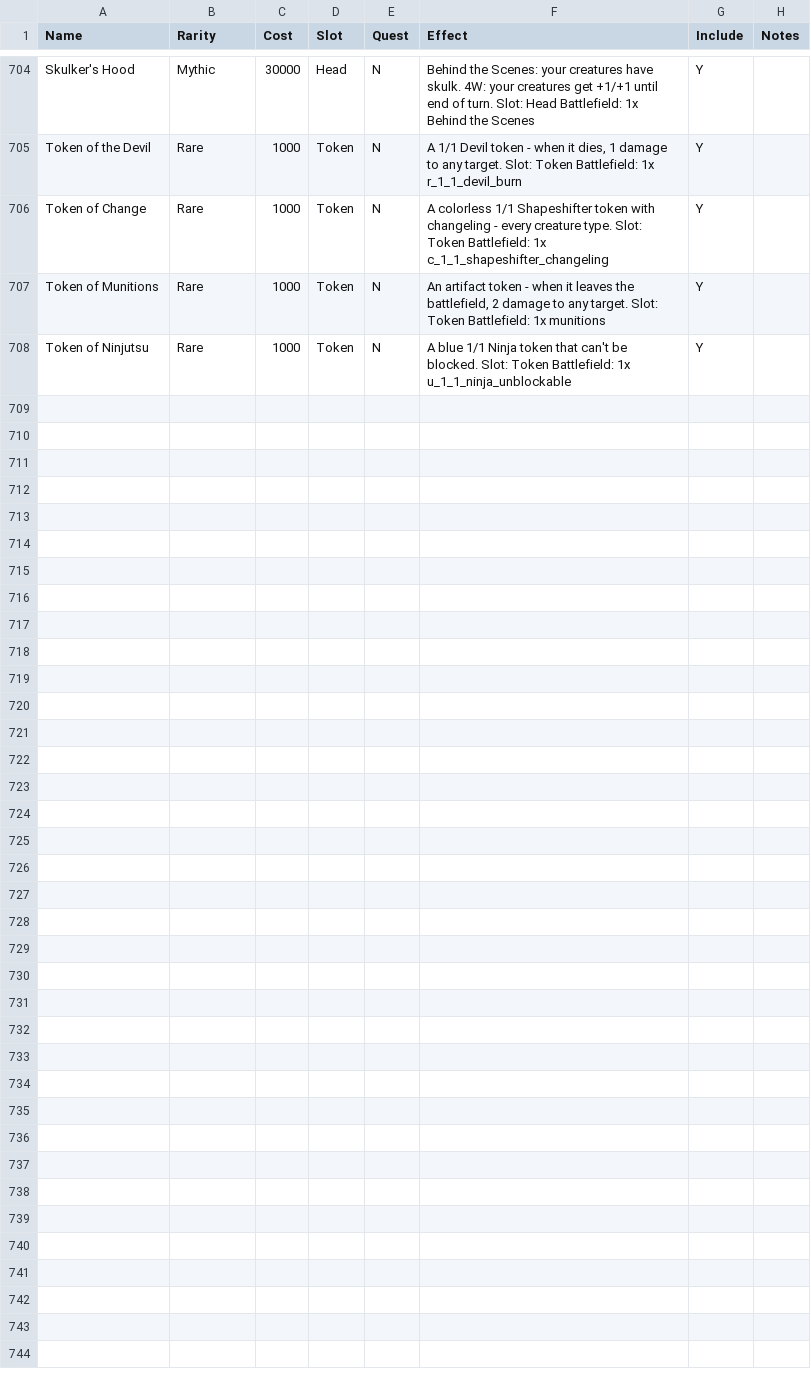
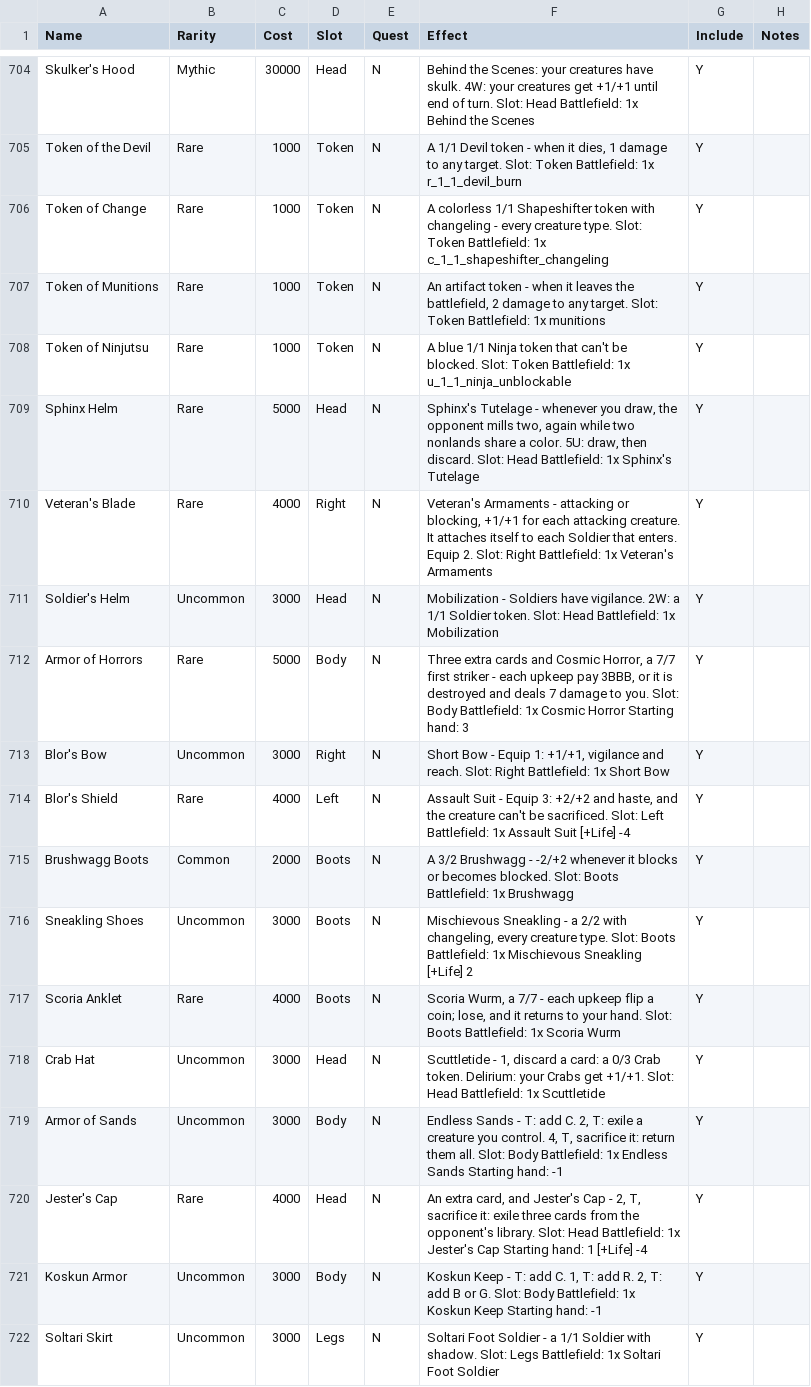
Before and after one commit to TheSAguy/The-Forsaken-Realms, a CSV file: forge-gui/res/adventure/The Forsaken Realms/config tables/items.csv, drawn as a sheet; only a part is shown, gaps mark what is left out; the diff names each change by its address in the sheet, - before the commit and + after, or states it on an @@ line.

```diff
--- a/forge-gui/res/adventure/The Forsaken Realms/config tables/items.csv
+++ b/forge-gui/res/adventure/The Forsaken Realms/config tables/items.csv
+row 709: Sphinx Helm | Rare | 5000 | Head | N | Sphinx's Tutelage - whenever you draw, the opponent mills two, again while two nonlands share a color. 5U: draw, then discard. Slot: Head Battlefield: 1x Sphinx's Tutelage | Y
+row 710: Veteran's Blade | Rare | 4000 | Right | N | Veteran's Armaments - attacking or blocking, +1/+1 for each attacking creature. It attaches itself to each Soldier that enters. Equip 2. Slot: Right Battlefield: 1x Veteran's Armaments | Y
+row 711: Soldier's Helm | Uncommon | 3000 | Head | N | Mobilization - Soldiers have vigilance. 2W: a 1/1 Soldier token. Slot: Head Battlefield: 1x Mobilization | Y
+row 712: Armor of Horrors | Rare | 5000 | Body | N | Three extra cards and Cosmic Horror, a 7/7 first striker - each upkeep pay 3BBB, or it is destroyed and deals 7 damage to you. Slot: Body Battlefield: 1x Cosmic Horror Starting hand: 3 | Y
+row 713: Blor's Bow | Uncommon | 3000 | Right | N | Short Bow - Equip 1: +1/+1, vigilance and reach. Slot: Right Battlefield: 1x Short Bow | Y
+row 714: Blor's Shield | Rare | 4000 | Left | N | Assault Suit - Equip 3: +2/+2 and haste, and the creature can't be sacrificed. Slot: Left Battlefield: 1x Assault Suit [+Life] -4 | Y
+row 715: Brushwagg Boots | Common | 2000 | Boots | N | A 3/2 Brushwagg - -2/+2 whenever it blocks or becomes blocked. Slot: Boots Battlefield: 1x Brushwagg | Y
+row 716: Sneakling Shoes | Uncommon | 3000 | Boots | N | Mischievous Sneakling - a 2/2 with changeling, every creature type. Slot: Boots Battlefield: 1x Mischievous Sneakling [+Life] 2 | Y
+row 717: Scoria Anklet | Rare | 4000 | Boots | N | Scoria Wurm, a 7/7 - each upkeep flip a coin; lose, and it returns to your hand. Slot: Boots Battlefield: 1x Scoria Wurm | Y
+row 718: Crab Hat | Uncommon | 3000 | Head | N | Scuttletide - 1, discard a card: a 0/3 Crab token. Delirium: your Crabs get +1/+1. Slot: Head Battlefield: 1x Scuttletide | Y
+row 719: Armor of Sands | Uncommon | 3000 | Body | N | Endless Sands - T: add C. 2, T: exile a creature you control. 4, T, sacrifice it: return them all. Slot: Body Battlefield: 1x Endless Sands Starting hand: -1 | Y
+row 720: Jester's Cap | Rare | 4000 | Head | N | An extra card, and Jester's Cap - 2, T, sacrifice it: exile three cards from the opponent's library. Slot: Head Battlefield: 1x Jester's Cap Starting hand: 1 [+Life] -4 | Y
+row 721: Koskun Armor | Uncommon | 3000 | Body | N | Koskun Keep - T: add C. 1, T: add R. 2, T: add B or G. Slot: Body Battlefield: 1x Koskun Keep Starting hand: -1 | Y
+row 722: Soltari Skirt | Uncommon | 3000 | Legs | N | Soltari Foot Soldier - a 1/1 Soldier with shadow. Slot: Legs Battlefield: 1x Soltari Foot Soldier | Y
```
Also changed, not shown: forge-gui/res/adventure/The Forsaken Realms/config tables/enemies.csv, 45 other files.
